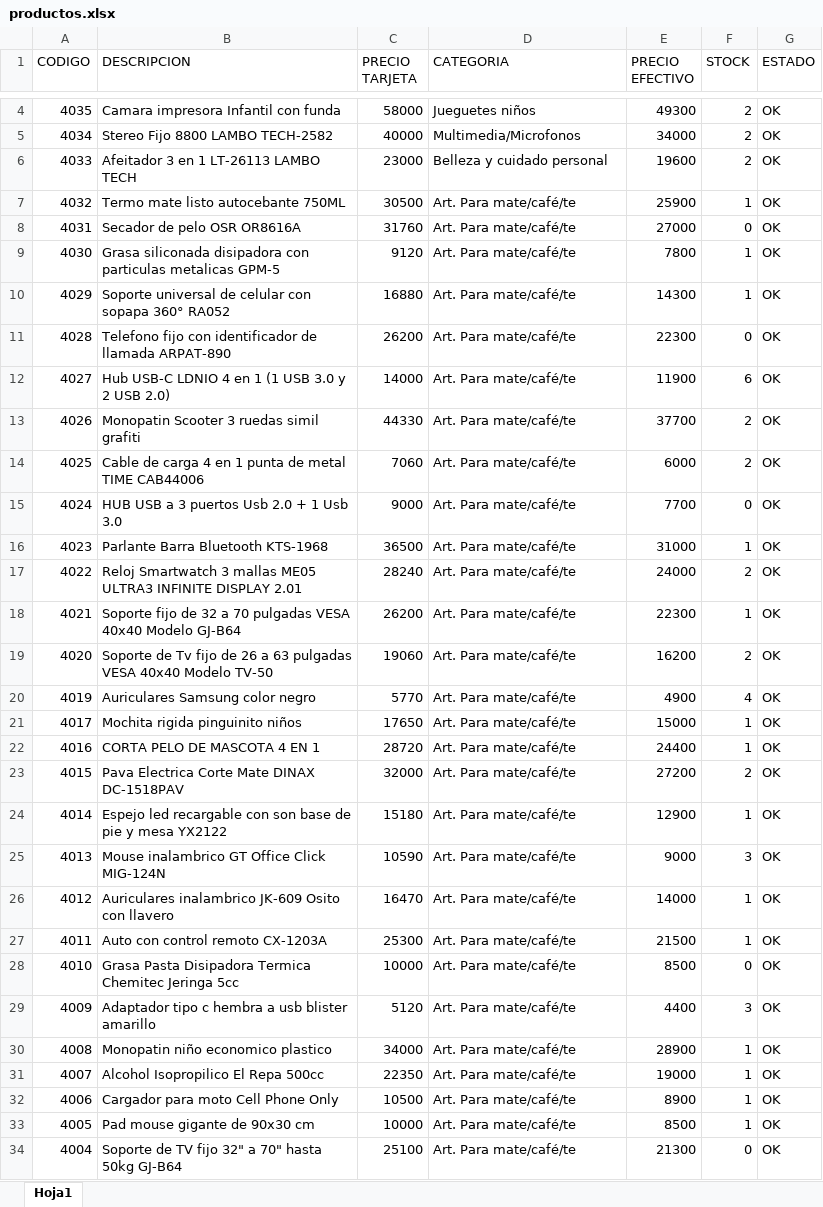
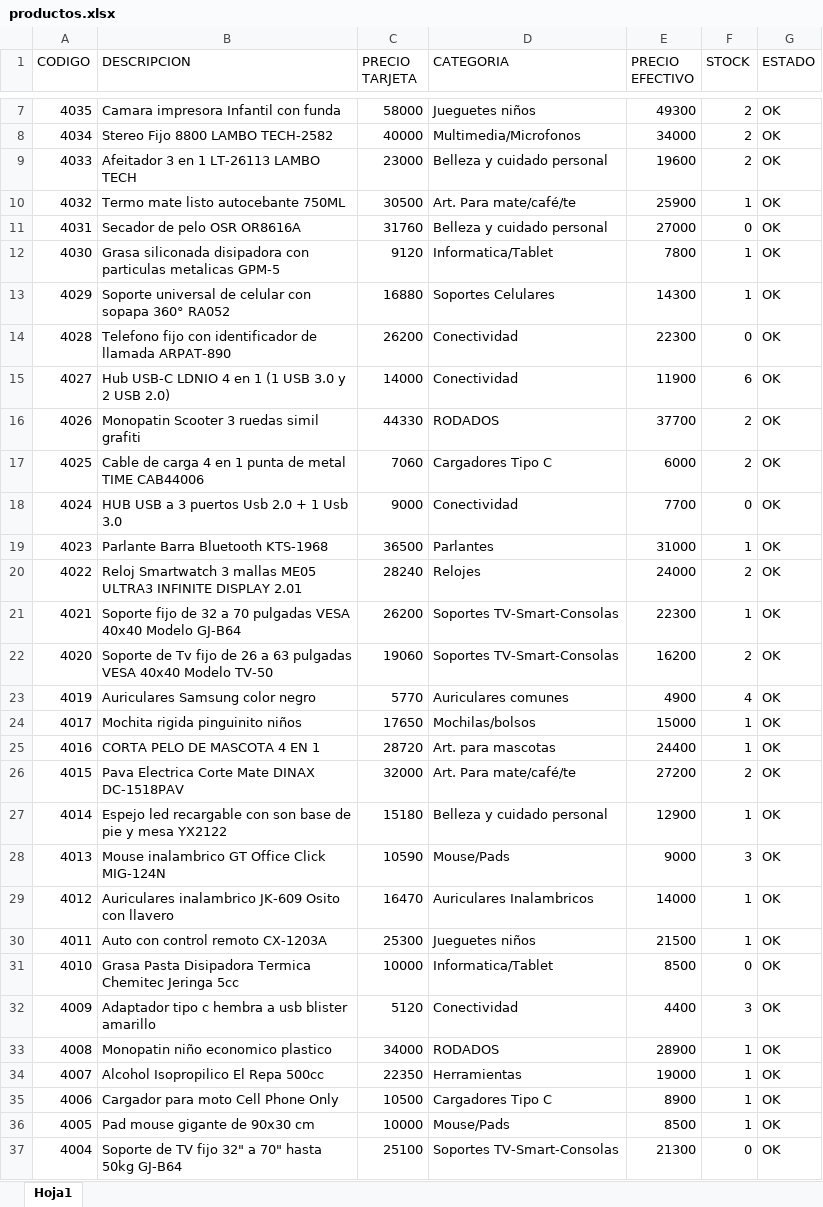
Before and after one commit to Nickbaster/tecnocodys, an Excel workbook: productos.xlsx, sheet Hoja1, drawn as a sheet; only a part is shown, gaps mark what is left out; values as stored, in another font and other column widths than the file's, no borders; addresses are those after the commit; the diff covers the shown part only; the diff names each change by its address in the sheet, - before the commit and + after, or states it on an @@ line.

```diff
--- a/productos.xlsx (sheet Hoja1)
+++ b/productos.xlsx (sheet Hoja1)
-D11 (CATEGORIA): Art. Para mate/café/te
+D11 (CATEGORIA): Belleza y cuidado personal
-D12 (CATEGORIA): Art. Para mate/café/te
+D12 (CATEGORIA): Informatica/Tablet
-D13 (CATEGORIA): Art. Para mate/café/te
+D13 (CATEGORIA): Soportes Celulares
-D14:D15 (CATEGORIA): Art. Para mate/café/te
+D14:D15 (CATEGORIA): Conectividad
-D16 (CATEGORIA): Art. Para mate/café/te
+D16 (CATEGORIA): RODADOS
-D17 (CATEGORIA): Art. Para mate/café/te
+D17 (CATEGORIA): Cargadores Tipo C
-D18 (CATEGORIA): Art. Para mate/café/te
+D18 (CATEGORIA): Conectividad
-D19 (CATEGORIA): Art. Para mate/café/te
+D19 (CATEGORIA): Parlantes
-D20 (CATEGORIA): Art. Para mate/café/te
+D20 (CATEGORIA): Relojes
-D21:D22 (CATEGORIA): Art. Para mate/café/te
+D21:D22 (CATEGORIA): Soportes TV-Smart-Consolas
-D23 (CATEGORIA): Art. Para mate/café/te
+D23 (CATEGORIA): Auriculares comunes
-D24 (CATEGORIA): Art. Para mate/café/te
+D24 (CATEGORIA): Mochilas/bolsos
-D25 (CATEGORIA): Art. Para mate/café/te
+D25 (CATEGORIA): Art. para mascotas
-D27 (CATEGORIA): Art. Para mate/café/te
+D27 (CATEGORIA): Belleza y cuidado personal
-D28 (CATEGORIA): Art. Para mate/café/te
+D28 (CATEGORIA): Mouse/Pads
-D29 (CATEGORIA): Art. Para mate/café/te
+D29 (CATEGORIA): Auriculares Inalambricos
-D30 (CATEGORIA): Art. Para mate/café/te
+D30 (CATEGORIA): Jueguetes niños
-D31 (CATEGORIA): Art. Para mate/café/te
+D31 (CATEGORIA): Informatica/Tablet
-D32 (CATEGORIA): Art. Para mate/café/te
+D32 (CATEGORIA): Conectividad
-D33 (CATEGORIA): Art. Para mate/café/te
+D33 (CATEGORIA): RODADOS
-D34 (CATEGORIA): Art. Para mate/café/te
+D34 (CATEGORIA): Herramientas
-D35 (CATEGORIA): Art. Para mate/café/te
+D35 (CATEGORIA): Cargadores Tipo C
-D36 (CATEGORIA): Art. Para mate/café/te
+D36 (CATEGORIA): Mouse/Pads
-D37 (CATEGORIA): Art. Para mate/café/te
+D37 (CATEGORIA): Soportes TV-Smart-Consolas
```
Also changed, not shown: 3 added rows, 1 removed row and 1540 edited cells elsewhere in this sheet, 6 other files.
